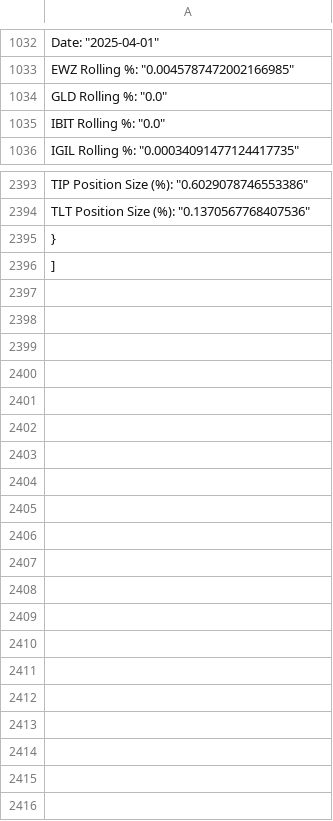
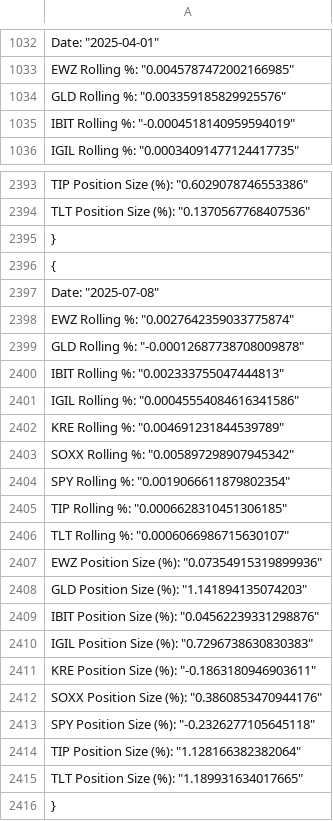
Before and after one commit to mitei888/Internal-Alpha-Signals-Public, a CSV file: Signal Positiion vs ETF Returns.csv, drawn as a sheet; only a part is shown, gaps mark what is left out; the shorter side is filled out with more unchanged rows; the diff covers the shown part only.

```diff
--- a/Signal Positiion vs ETF Returns.csv
+++ b/Signal Positiion vs ETF Returns.csv
@@ -1033,4 +1033,4 @@
         "EWZ Rolling %": "0.0045787472002166985",
-        "GLD Rolling %": "0.0",
-        "IBIT Rolling %": "0.0",
+        "GLD Rolling %": "0.003359185829925576",
+        "IBIT Rolling %": "-0.0004518140959594019",
         "IGIL Rolling %": "0.00034091477124417735",
@@ -2394,2 +2394,23 @@
         "TLT Position Size (%)": "0.1370567768407536"
+    },
+    {
+        "Date": "2025-07-08",
+        "EWZ Rolling %": "0.0027642359033775874",
+        "GLD Rolling %": "-0.00012687738708009878",
+        "IBIT Rolling %": "0.002333755047444813",
+        "IGIL Rolling %": "0.00045554084616341586",
+        "KRE Rolling %": "0.004691231844539789",
+        "SOXX Rolling %": "0.005897298907945342",
+        "SPY Rolling %": "0.0019066611879802354",
+        "TIP Rolling %": "0.0006628310451306185",
+        "TLT Rolling %": "0.0006066986715630107",
+        "EWZ Position Size (%)": "0.07354915319899936",
+        "GLD Position Size (%)": "1.141894135074203",
+        "IBIT Position Size (%)": "0.04562239331298876",
+        "IGIL Position Size (%)": "0.7296738630830383",
+        "KRE Position Size (%)": "-0.1863180946903611",
+        "SOXX Position Size (%)": "0.3860853470944176",
+        "SPY Position Size (%)": "-0.2326277105645118",
+        "TIP Position Size (%)": "1.128166382382064",
+        "TLT Position Size (%)": "1.189931634017665"
     }
```
Also changed, not shown: 29 edited cells elsewhere in this file, 25 other files.
